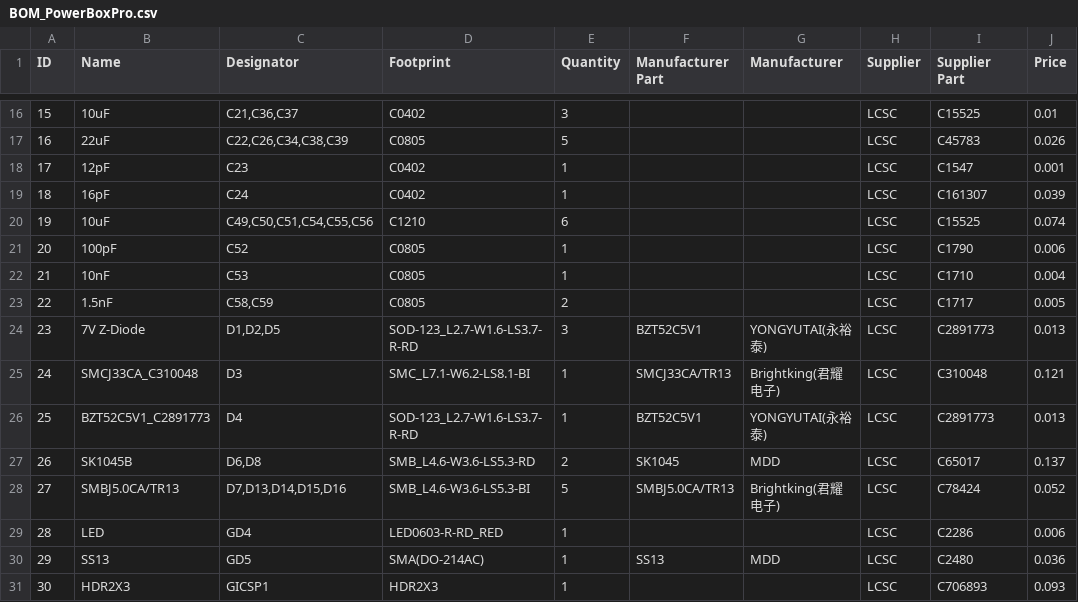
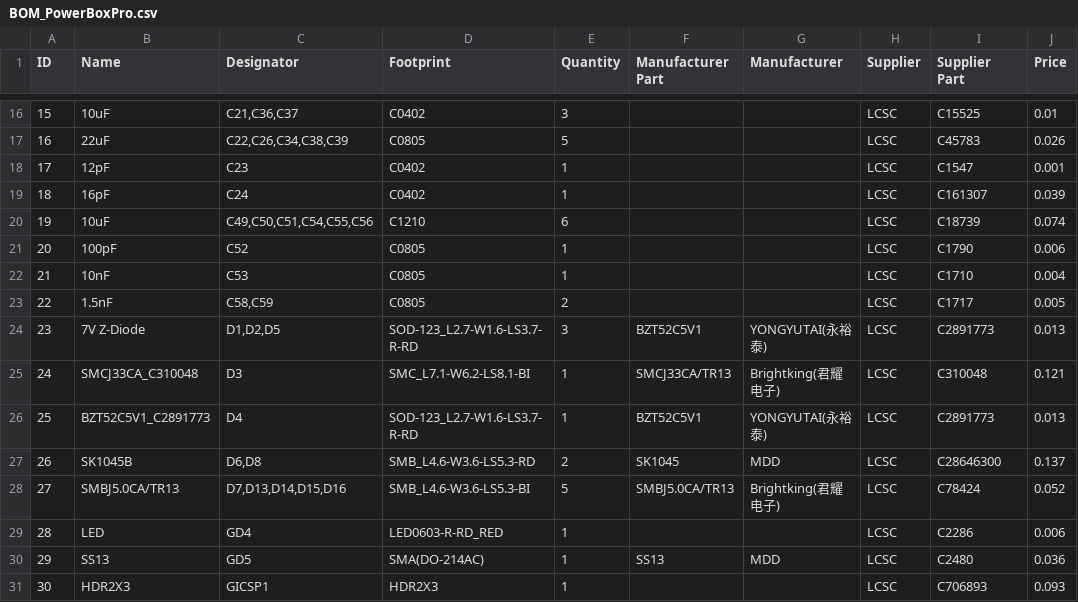
Before and after one commit to TheBrightKnight/PowerBox, a CSV file: PCB/Pro/BOM_PowerBoxPro.csv, drawn as a sheet; only a part is shown, gaps mark what is left out.

Commit message:
Update BOM with Basic parts

```diff
--- a/PCB/Pro/BOM_PowerBoxPro.csv
+++ b/PCB/Pro/BOM_PowerBoxPro.csv
@@ -19,3 +19,3 @@ ID,Name,Designator,Footprint,Quantity,Manufacturer Part,Manufacturer,Supplier,Su
 18,16pF,C24,C0402,1,,,LCSC,C161307,0.039
-19,10uF,"C49,C50,C51,C54,C55,C56",C1210,6,,,LCSC,C15525,0.074
+19,10uF,"C49,C50,C51,C54,C55,C56",C1210,6,,,LCSC,C18739,0.074
 20,100pF,C52,C0805,1,,,LCSC,C1790,0.006
@@ -26,3 +26,3 @@ ID,Name,Designator,Footprint,Quantity,Manufacturer Part,Manufacturer,Supplier,Su
 25,BZT52C5V1_C2891773,D4,SOD-123_L2.7-W1.6-LS3.7-R-RD,1,BZT52C5V1,YONGYUTAI(永裕泰),LCSC,C2891773,0.013
-26,SK1045B,"D6,D8",SMB_L4.6-W3.6-LS5.3-RD,2,SK1045,MDD,LCSC,C65017,0.137
+26,SK1045B,"D6,D8",SMB_L4.6-W3.6-LS5.3-RD,2,SK1045,MDD,LCSC,C28646300,0.137
 27,SMBJ5.0CA/TR13,"D7,D13,D14,D15,D16",SMB_L4.6-W3.6-LS5.3-BI,5,SMBJ5.0CA/TR13,Brightking(君耀电子),LCSC,C78424,0.052
```
Also changed, not shown: 1 other file.
